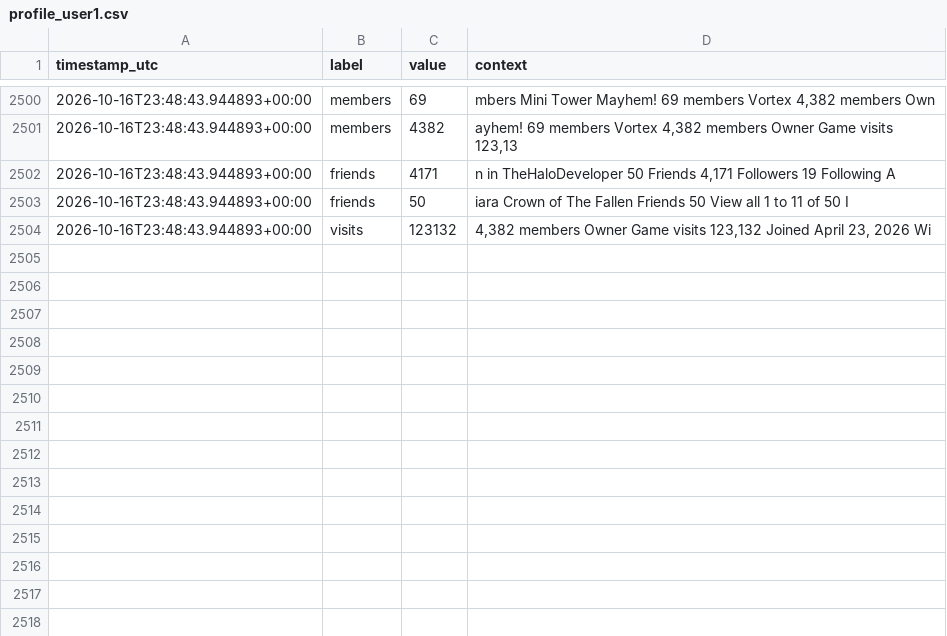
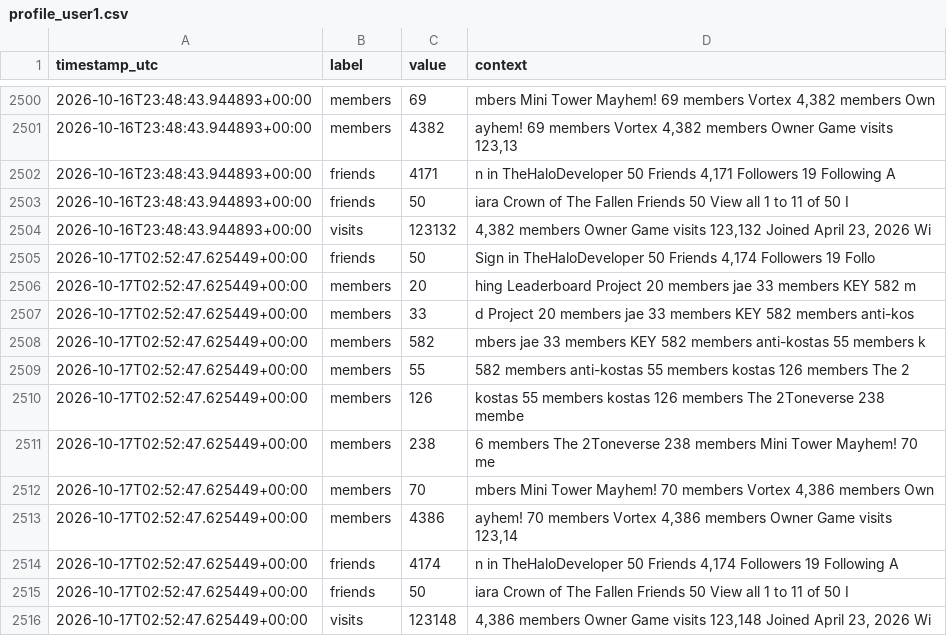
Before and after one commit to igakojp/playvortex-monitor-log, a CSV file: stats/profile_user1.csv, drawn as a sheet; only a part is shown, gaps mark what is left out.

```diff
--- a/stats/profile_user1.csv
+++ b/stats/profile_user1.csv
@@ -2504 +2504,13 @@ timestamp_utc,label,value,context
 2026-10-16T23:48:43.944893+00:00,visits,123132,"4,382 members Owner Game visits 123,132 Joined April 23, 2026 Wi"
+2026-10-17T02:52:47.625449+00:00,friends,50,"Sign in TheHaloDeveloper 50 Friends 4,174 Followers 19 Follo"
+2026-10-17T02:52:47.625449+00:00,members,20,hing Leaderboard Project 20 members jae 33 members KEY 582 m
+2026-10-17T02:52:47.625449+00:00,members,33,d Project 20 members jae 33 members KEY 582 members anti-kos
+2026-10-17T02:52:47.625449+00:00,members,582,mbers jae 33 members KEY 582 members anti-kostas 55 members k
+2026-10-17T02:52:47.625449+00:00,members,55, 582 members anti-kostas 55 members kostas 126 members The 2
+2026-10-17T02:52:47.625449+00:00,members,126,kostas 55 members kostas 126 members The 2Toneverse 238 membe
+2026-10-17T02:52:47.625449+00:00,members,238,6 members The 2Toneverse 238 members Mini Tower Mayhem! 70 me
+2026-10-17T02:52:47.625449+00:00,members,70,"mbers Mini Tower Mayhem! 70 members Vortex 4,386 members Own"
+2026-10-17T02:52:47.625449+00:00,members,4386,"ayhem! 70 members Vortex 4,386 members Owner Game visits 123,14"
+2026-10-17T02:52:47.625449+00:00,friends,4174,"n in TheHaloDeveloper 50 Friends 4,174 Followers 19 Following A"
+2026-10-17T02:52:47.625449+00:00,friends,50,iara Crown of The Fallen Friends 50 View all 1 to 11 of 50 I
+2026-10-17T02:52:47.625449+00:00,visits,123148,"4,386 members Owner Game visits 123,148 Joined April 23, 2026 Wi"
```
Also changed, not shown: stats/groups.csv, 3 other files.
